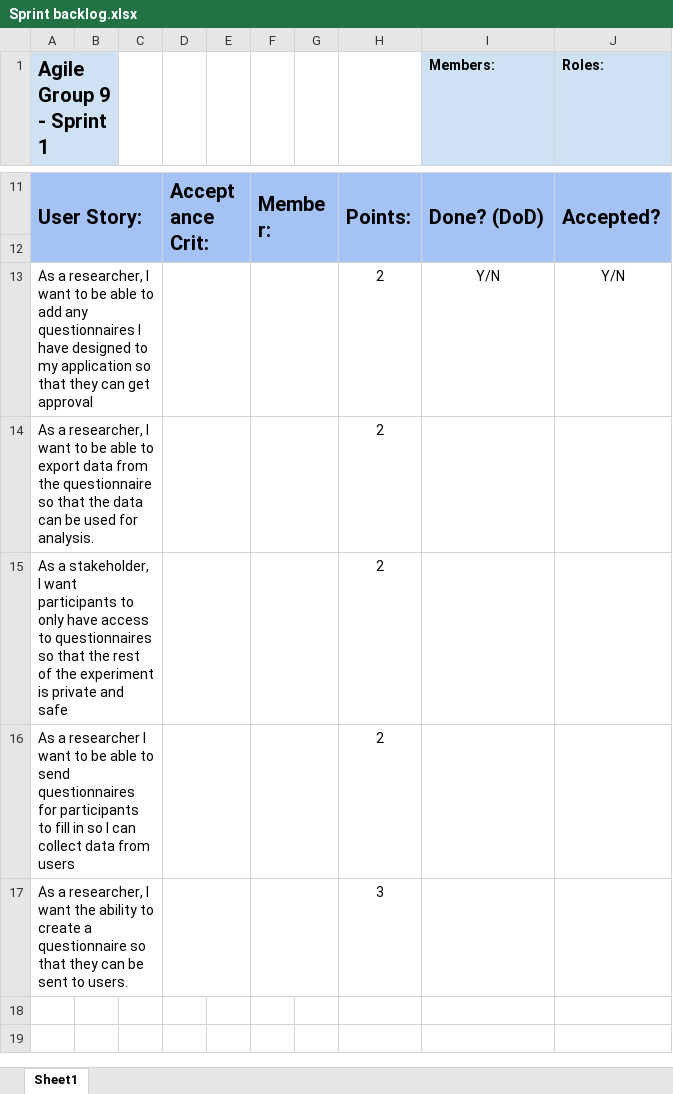
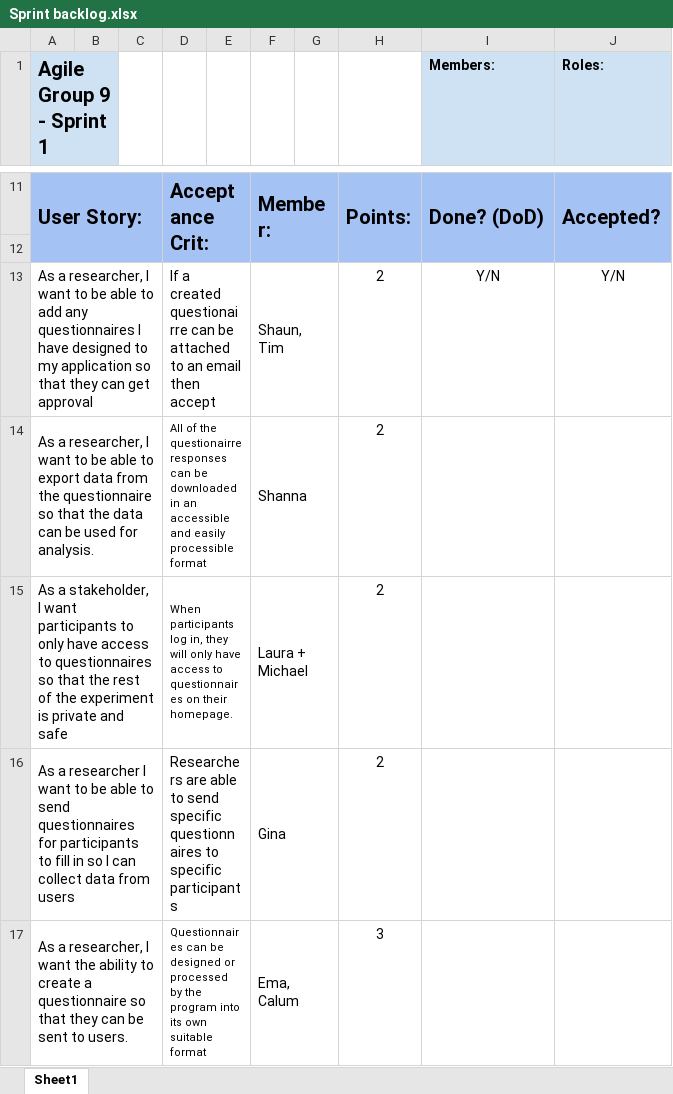
Before and after one commit to laurahutchison/AgileProject, an Excel workbook: Sprint 1/Sprint_Backlog/Sprint backlog.xlsx, sheet Sheet1, drawn as a sheet; only a part is shown, gaps mark what is left out; the shorter side is filled out with more unchanged rows; values as stored, in another font and other column widths than the file's, no borders; charts and pictures not drawn; the diff covers the shown part only; the diff names each change by its address in the sheet, - before the commit and + after, or states it on an @@ line.

```diff
--- a/Sprint 1/Sprint_Backlog/Sprint backlog.xlsx (sheet Sheet1)
+++ b/Sprint 1/Sprint_Backlog/Sprint backlog.xlsx (sheet Sheet1)
-D13: (empty)
+D13: If a created questionairre can be attached to an email then accept
-F13: (empty)
+F13: Shaun, Tim
-D14: (empty)
+D14: All of the questionairre responses can be downloaded in an accessible and easily processible format
-F14: (empty)
+F14: Shanna
-D15: (empty)
+D15: When participants log in, they will only have access to questionnaires on their homepage.
-F15: (empty)
+F15: Laura + Michael
-D16: (empty)
+D16: Researchers are able to send specific questionnaires to specific participants
-F16: (empty)
+F16: Gina
-D17: (empty)
+D17: Questionnaires can be designed or processed by the program into its own suitable format
-F17: (empty)
+F17: Ema, Calum
```
Also changed, not shown: 12 added rows and 1 edited cell elsewhere in this sheet, charts or pictures.
